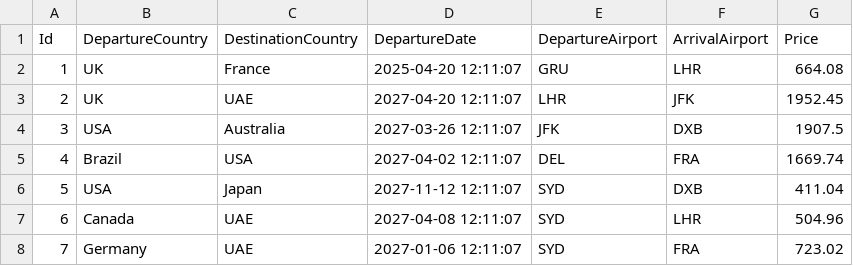
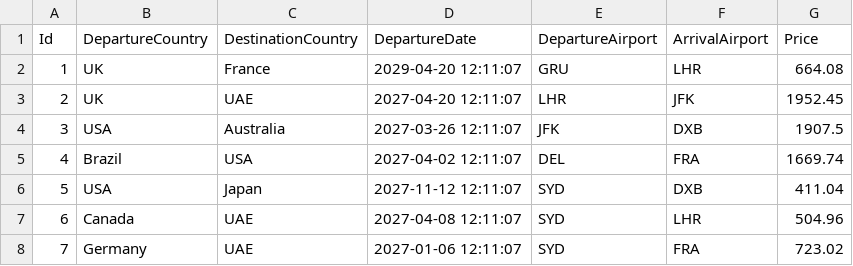
Before and after one commit to AbdullahSholi/Airport-Ticket-Booking-Exercise-FF, a CSV file: AirportTicketBookingExerciseF/Infrastructure/FileData/Flights.csv, drawn as a sheet; only a part is shown.

```diff
--- a/AirportTicketBookingExerciseF/Infrastructure/FileData/Flights.csv
+++ b/AirportTicketBookingExerciseF/Infrastructure/FileData/Flights.csv
@@ -1,3 +1,3 @@
 Id,DepartureCountry,DestinationCountry,DepartureDate,DepartureAirport,ArrivalAirport,Price
-1,UK,France,2025-04-20 12:11:07,GRU,LHR,664.08
+1,UK,France,2029-04-20 12:11:07,GRU,LHR,664.08
 2,UK,UAE,2027-04-20 12:11:07,LHR,JFK,1952.45
```
Also changed, not shown: 36 other files.
